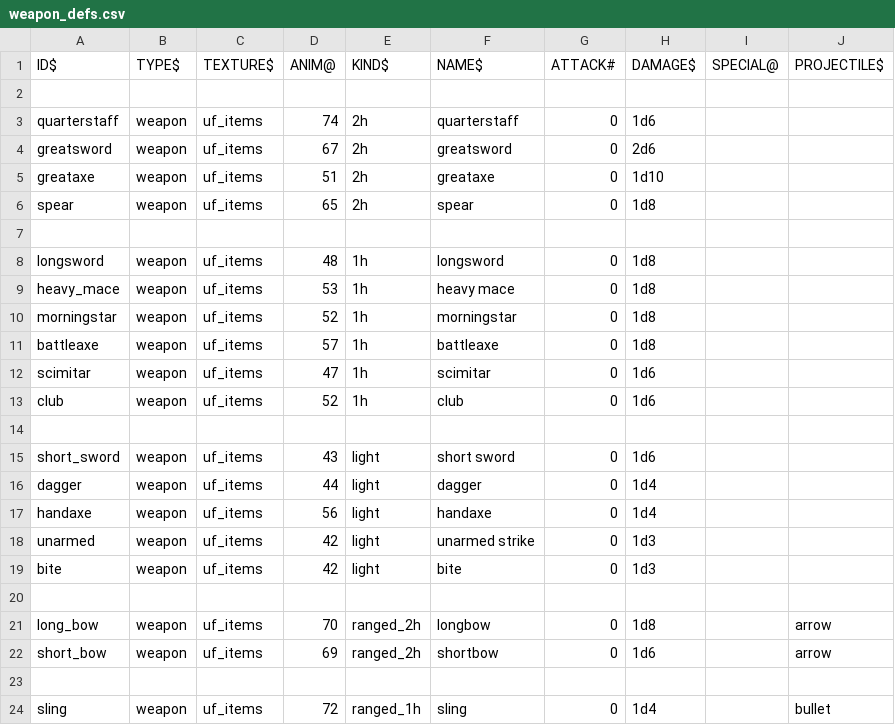
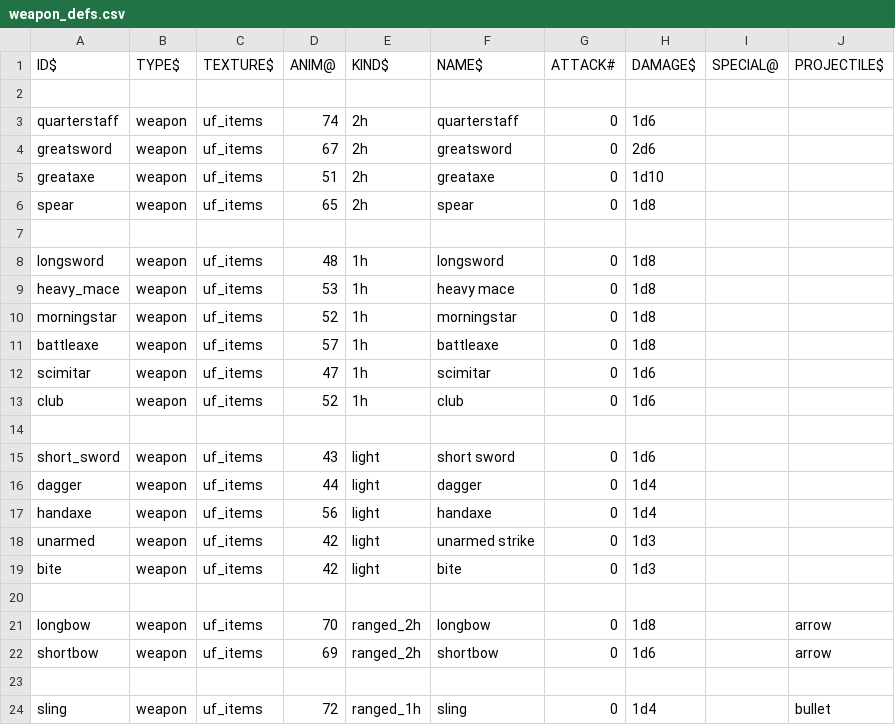
Before and after one commit to wolf81/despair, a CSV file: dat/weapon_defs.csv, drawn as a sheet.

Commit message:
Update data files

```diff
--- a/dat/weapon_defs.csv
+++ b/dat/weapon_defs.csv
@@ -20,4 +20,4 @@ bite         |weapon |uf_items |42    |light     |bite           |0       |1d3
 
-long_bow     |weapon |uf_items |70    |ranged_2h |longbow        |0       |1d8     |         |arrow       |
-short_bow    |weapon |uf_items |69    |ranged_2h |shortbow       |0       |1d6     |         |arrow       |
+longbow      |weapon |uf_items |70    |ranged_2h |longbow        |0       |1d8     |         |arrow       |
+shortbow     |weapon |uf_items |69    |ranged_2h |shortbow       |0       |1d6     |         |arrow       |
 
```
Also changed, not shown: 2 other files.
